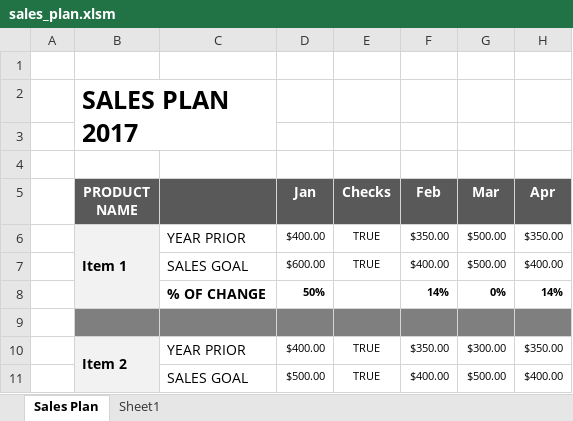
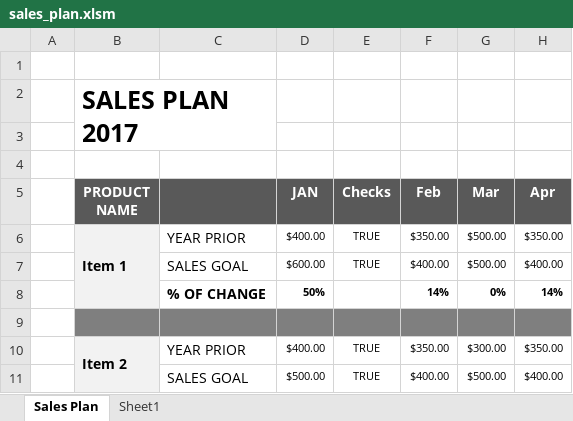
Before and after one commit to fzumstein/xltrail-test, an Excel workbook: sales_plan.xlsm, sheet Sales Plan, drawn as a sheet; only a part is shown; values as stored, in another font and other column widths than the file's, no borders; charts and pictures not drawn; the diff names each change by its address in the sheet, - before the commit and + after, or states it on an @@ line.

```diff
--- a/sales_plan.xlsm (sheet Sales Plan)
+++ b/sales_plan.xlsm (sheet Sales Plan)
-D5: Jan
+D5: JAN
```
Also changed, not shown: 1 other file.
